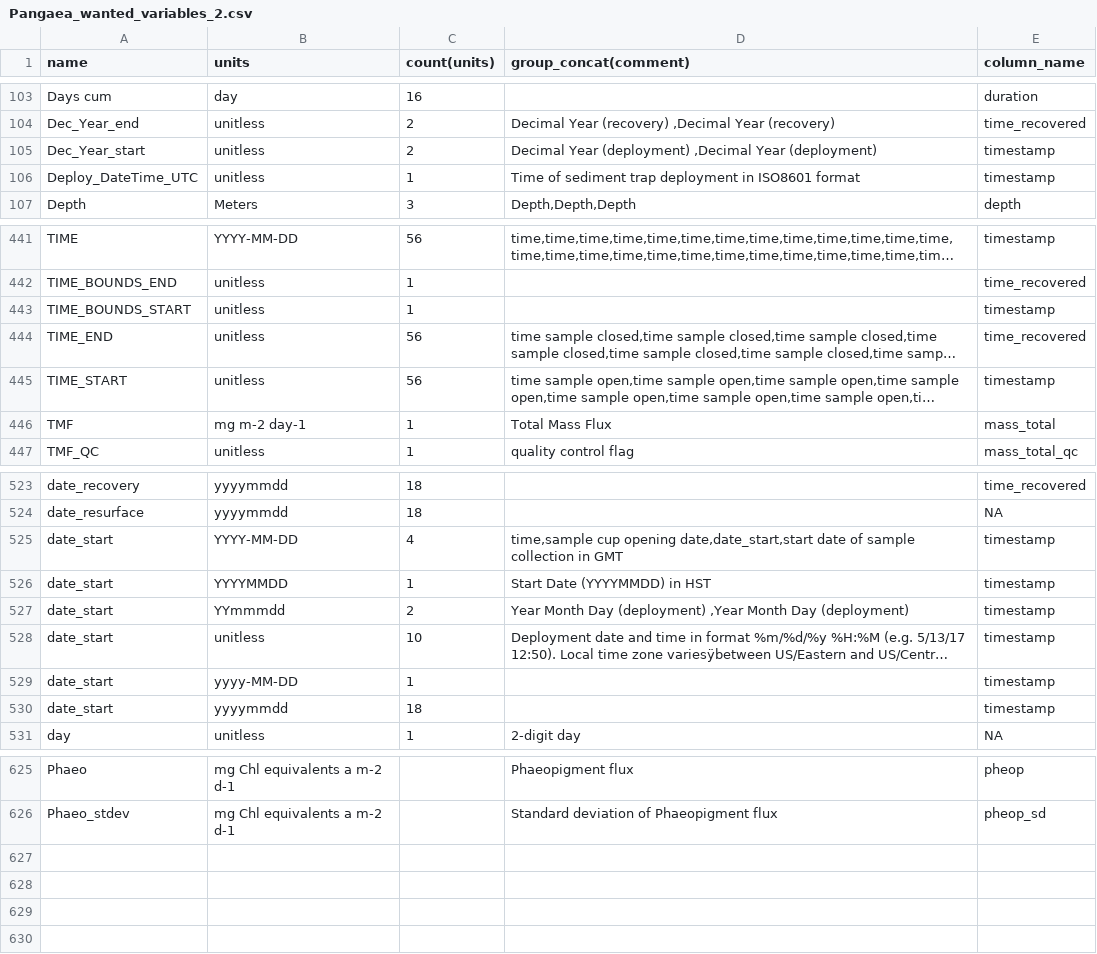
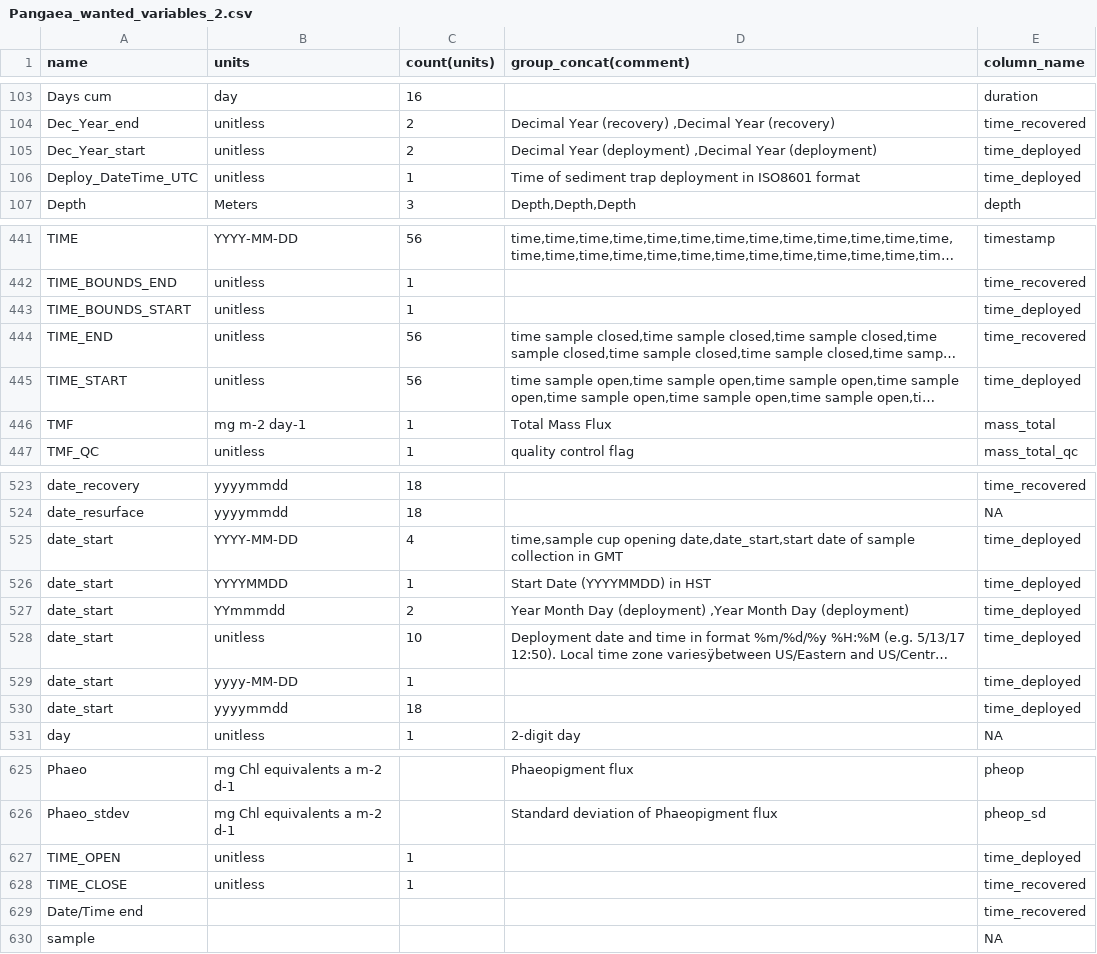
Before and after one commit to petejan/particle_flux_database, a CSV file: python/Pangaea_wanted_variables_2.csv, drawn as a sheet; only a part is shown, gaps mark what is left out; long unchanged cells end in …; the diff covers the shown part only; the diff names each change by its address in the sheet, - before the commit and + after, or states it on an @@ line.

```diff
--- a/python/Pangaea_wanted_variables_2.csv
+++ b/python/Pangaea_wanted_variables_2.csv
-E105:E106 (column_name): timestamp
+E105:E106 (column_name): time_deployed
-E443 (column_name): timestamp
+E443 (column_name): time_deployed
-E445 (column_name): timestamp
+E445 (column_name): time_deployed
-E525:E530 (column_name): timestamp
+E525:E530 (column_name): time_deployed
+row 627: TIME_OPEN | unitless | 1 |  | time_deployed
+row 628: TIME_CLOSE | unitless | 1 |  | time_recovered
+row 629: Date/Time end |  |  |  | time_recovered
+row 630: sample |  |  |  | NA
```
Also changed, not shown: 3 edited cells elsewhere in this file, 3 other files.
